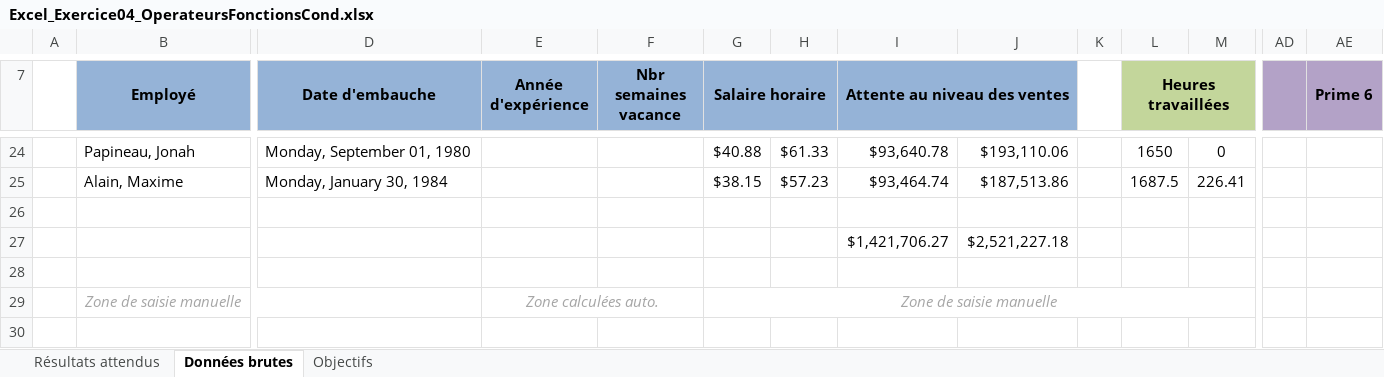
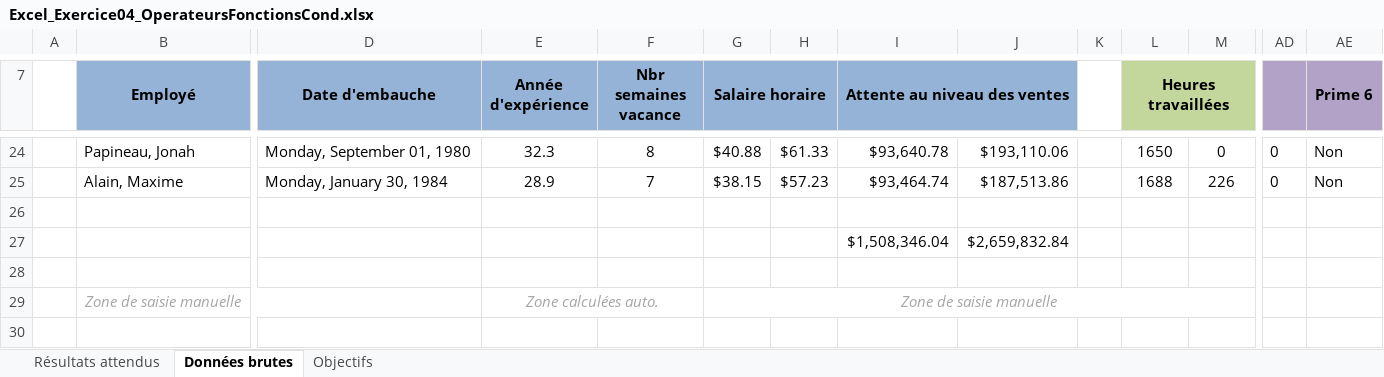
Before and after one commit to laurentiu667/Remise-C13, an Excel workbook: Excel_Exercice04_OperateursFonctionsCond.xlsx, sheet Données brutes, drawn as a sheet; only a part is shown, gaps mark what is left out; values as stored, in another font and other column widths than the file's, no borders; conditional formats not drawn; rows hold the shown columns only; the diff covers the shown part only; the diff names each change by its address in the sheet, - before the commit and + after, or states it on an @@ line.

Commit message:
Changement prime 5 et 6

```diff
--- a/Excel_Exercice04_OperateursFonctionsCond.xlsx (sheet Données brutes)
+++ b/Excel_Exercice04_OperateursFonctionsCond.xlsx (sheet Données brutes)
-E24 (Année d'expérience): (empty)
+E24 (Année d'expérience): 32.3
-F24 (Nbr semaines vacance): (empty)
+F24 (Nbr semaines vacance): 8
-AD24:AD25: (empty)
+AD24:AD25: 0
-AE24:AE25 (Prime 6): (empty)
+AE24:AE25 (Prime 6): Non
-E25 (Année d'expérience): (empty)
+E25 (Année d'expérience): 28.9
-F25 (Nbr semaines vacance): (empty)
+F25 (Nbr semaines vacance): 7
-L25 (Heures travaillées): 1687.5
+L25 (Heures travaillées): 1688
-M25: 226.41
+M25: 226
-I27 (Attente au niveau des ventes): $1,421,706.27
+I27 (Attente au niveau des ventes): $1,508,346.04
-J27: $2,521,227.18
+J27: $2,659,832.84
+row 30: (empty)
```
Also changed, not shown: 79 edited cells elsewhere in this sheet, hidden cells.
